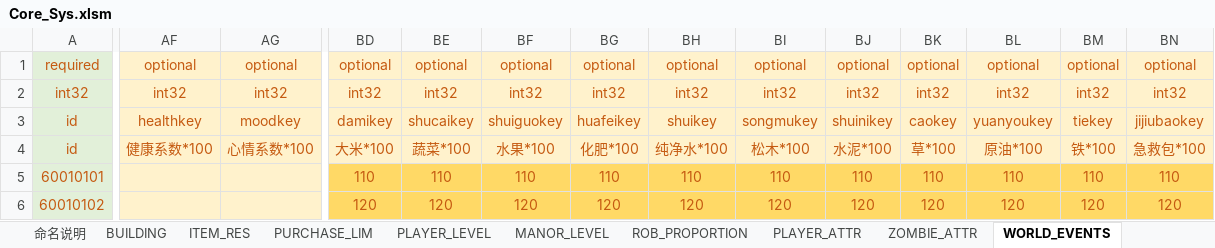
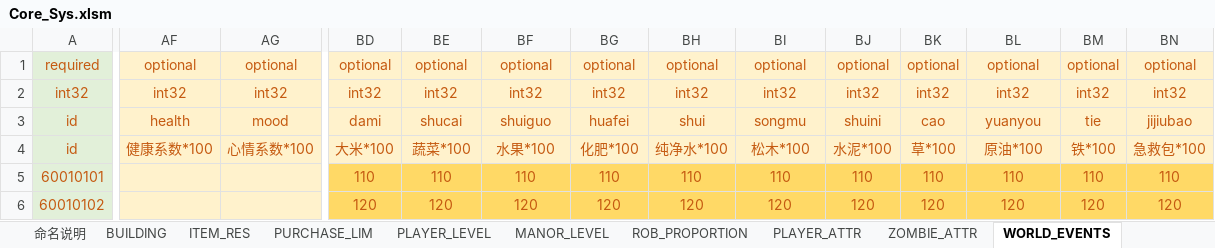
Before and after one commit to Wen1995/Project60D, an Excel workbook: tools/excelGen/xls/Core_Sys.xlsm, sheet WORLD_EVENTS, drawn as a sheet; only a part is shown, gaps mark what is left out; values as stored, in another font and other column widths than the file's, no borders; the diff covers the shown part only; the diff names each change by its address in the sheet, - before the commit and + after, or states it on an @@ line.

```diff
--- a/tools/excelGen/xls/Core_Sys.xlsm (sheet WORLD_EVENTS)
+++ b/tools/excelGen/xls/Core_Sys.xlsm (sheet WORLD_EVENTS)
-AF3: healthkey
+AF3: health
-AG3: moodkey
+AG3: mood
-BD3: damikey
+BD3: dami
-BE3: shucaikey
+BE3: shucai
-BF3: shuiguokey
+BF3: shuiguo
-BG3: huafeikey
+BG3: huafei
-BH3: shuikey
+BH3: shui
-BI3: songmukey
+BI3: songmu
-BJ3: shuinikey
+BJ3: shuini
-BK3: caokey
+BK3: cao
-BL3: yuanyoukey
+BL3: yuanyou
-BM3: tiekey
+BM3: tie
-BN3: jijiubaokey
+BN3: jijiubao
```
Also changed, not shown: 41 edited cells elsewhere in this sheet, sheet ITEM_RES, sheet BUILDING, formulas that keep their value, 47 other files.
